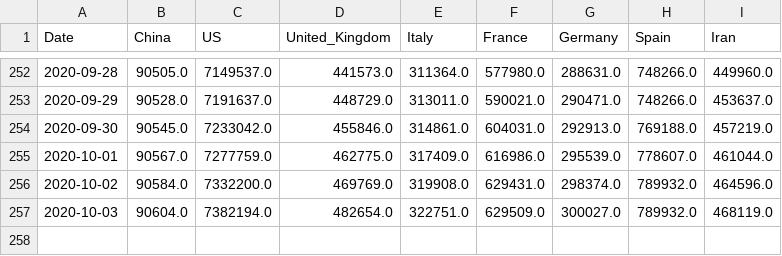
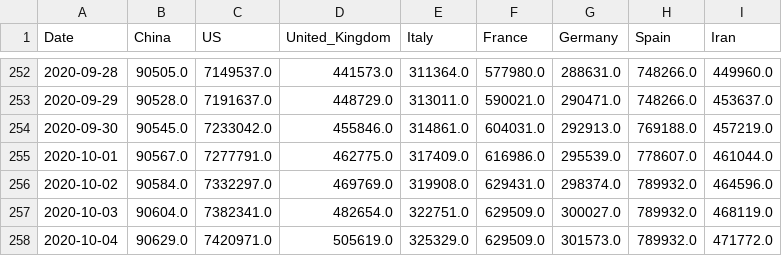
Before and after one commit to Morisset/COVID-19, a CSV file: data/key-countries-pivoted.csv, drawn as a sheet; only a part is shown, gaps mark what is left out.

```diff
--- a/data/key-countries-pivoted.csv
+++ b/data/key-countries-pivoted.csv
@@ -254,4 +254,5 @@ Date,China,US,United_Kingdom,Italy,France,Germany,Spain,Iran
 2020-09-30,90545.0,7233042.0,455846.0,314861.0,604031.0,292913.0,769188.0,457219.0
-2020-10-01,90567.0,7277759.0,462775.0,317409.0,616986.0,295539.0,778607.0,461044.0
-2020-10-02,90584.0,7332200.0,469769.0,319908.0,629431.0,298374.0,789932.0,464596.0
-2020-10-03,90604.0,7382194.0,482654.0,322751.0,629509.0,300027.0,789932.0,468119.0
+2020-10-01,90567.0,7277791.0,462775.0,317409.0,616986.0,295539.0,778607.0,461044.0
+2020-10-02,90584.0,7332297.0,469769.0,319908.0,629431.0,298374.0,789932.0,464596.0
+2020-10-03,90604.0,7382341.0,482654.0,322751.0,629509.0,300027.0,789932.0,468119.0
+2020-10-04,90629.0,7420971.0,505619.0,325329.0,629509.0,301573.0,789932.0,471772.0
```
Also changed, not shown: data/worldwide-aggregate.csv, 2 other files.
